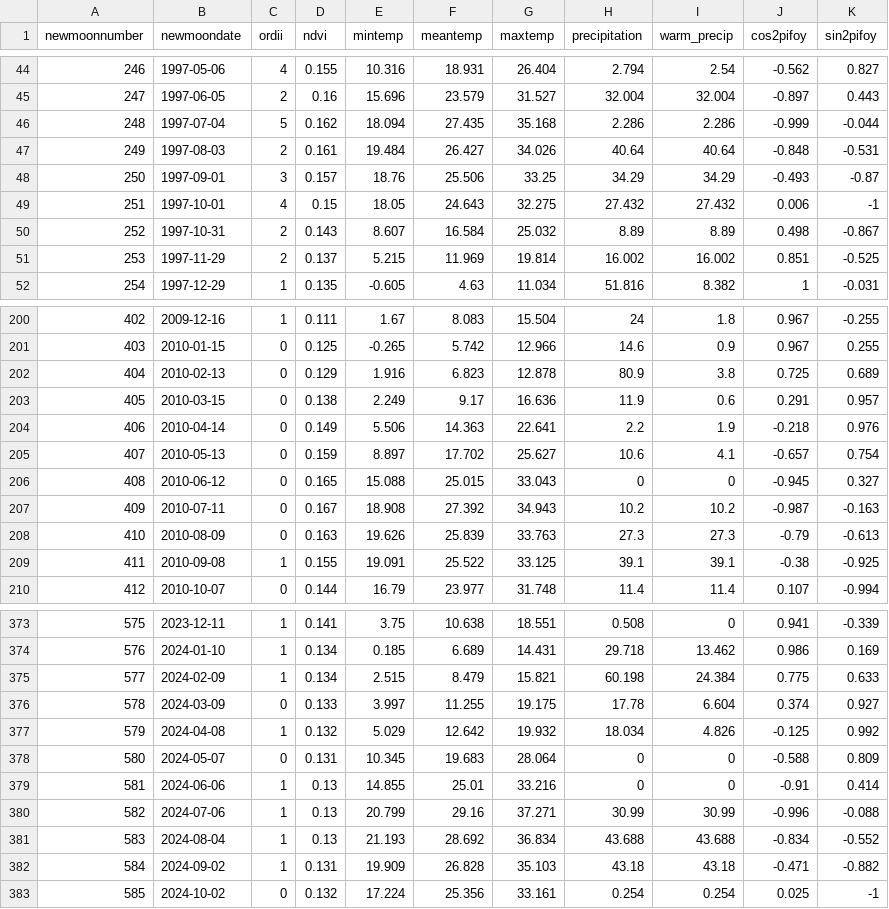
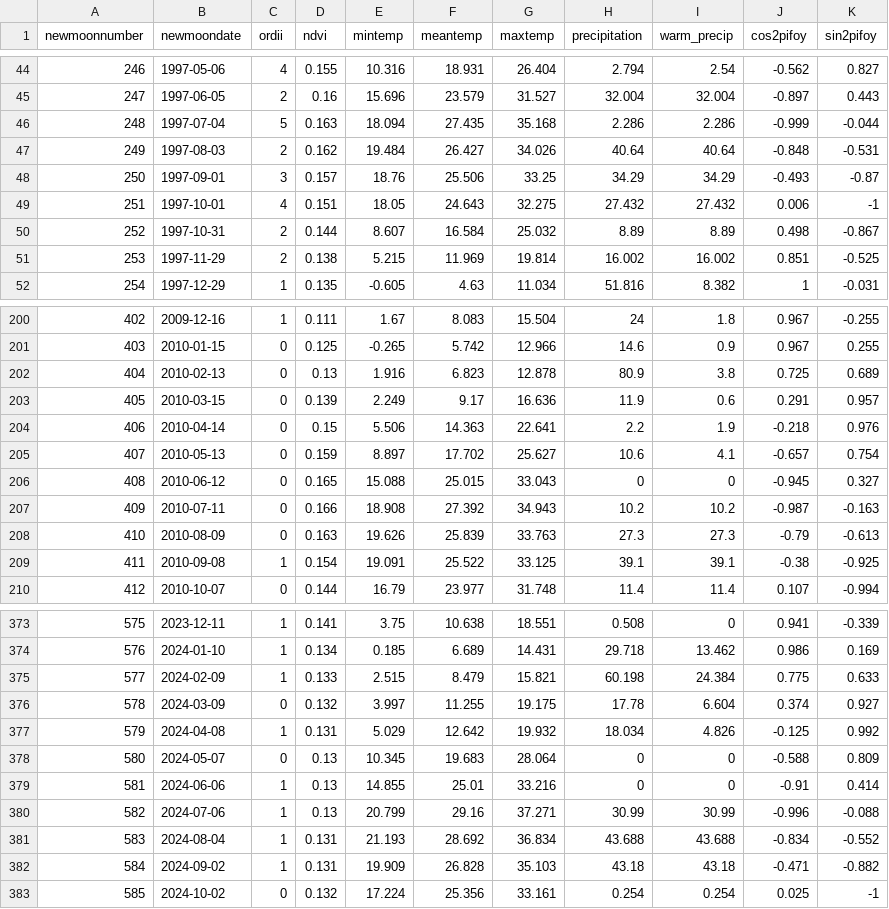
Before and after one commit to weecology/portal-forecasts, a CSV file: data/covariates.csv, drawn as a sheet; only a part is shown, gaps mark what is left out; the diff covers the shown part only.

```diff
--- a/data/covariates.csv
+++ b/data/covariates.csv
@@ -45,8 +45,8 @@
 247,1997-06-05,2,0.16,15.696,23.579,31.527,32.004,32.004,-0.897,0.443
-248,1997-07-04,5,0.162,18.094,27.435,35.168,2.286,2.286,-0.999,-0.044
-249,1997-08-03,2,0.161,19.484,26.427,34.026,40.64,40.64,-0.848,-0.531
+248,1997-07-04,5,0.163,18.094,27.435,35.168,2.286,2.286,-0.999,-0.044
+249,1997-08-03,2,0.162,19.484,26.427,34.026,40.64,40.64,-0.848,-0.531
 250,1997-09-01,3,0.157,18.76,25.506,33.25,34.29,34.29,-0.493,-0.87
-251,1997-10-01,4,0.15,18.05,24.643,32.275,27.432,27.432,0.006,-1
-252,1997-10-31,2,0.143,8.607,16.584,25.032,8.89,8.89,0.498,-0.867
-253,1997-11-29,2,0.137,5.215,11.969,19.814,16.002,16.002,0.851,-0.525
+251,1997-10-01,4,0.151,18.05,24.643,32.275,27.432,27.432,0.006,-1
+252,1997-10-31,2,0.144,8.607,16.584,25.032,8.89,8.89,0.498,-0.867
+253,1997-11-29,2,0.138,5.215,11.969,19.814,16.002,16.002,0.851,-0.525
 254,1997-12-29,1,0.135,-0.605,4.63,11.034,51.816,8.382,1,-0.031
@@ -201,10 +201,10 @@
 403,2010-01-15,0,0.125,-0.265,5.742,12.966,14.6,0.9,0.967,0.255
-404,2010-02-13,0,0.129,1.916,6.823,12.878,80.9,3.8,0.725,0.689
-405,2010-03-15,0,0.138,2.249,9.17,16.636,11.9,0.6,0.291,0.957
-406,2010-04-14,0,0.149,5.506,14.363,22.641,2.2,1.9,-0.218,0.976
+404,2010-02-13,0,0.13,1.916,6.823,12.878,80.9,3.8,0.725,0.689
+405,2010-03-15,0,0.139,2.249,9.17,16.636,11.9,0.6,0.291,0.957
+406,2010-04-14,0,0.15,5.506,14.363,22.641,2.2,1.9,-0.218,0.976
 407,2010-05-13,0,0.159,8.897,17.702,25.627,10.6,4.1,-0.657,0.754
 408,2010-06-12,0,0.165,15.088,25.015,33.043,0,0,-0.945,0.327
-409,2010-07-11,0,0.167,18.908,27.392,34.943,10.2,10.2,-0.987,-0.163
+409,2010-07-11,0,0.166,18.908,27.392,34.943,10.2,10.2,-0.987,-0.163
 410,2010-08-09,0,0.163,19.626,25.839,33.763,27.3,27.3,-0.79,-0.613
-411,2010-09-08,1,0.155,19.091,25.522,33.125,39.1,39.1,-0.38,-0.925
+411,2010-09-08,1,0.154,19.091,25.522,33.125,39.1,39.1,-0.38,-0.925
 412,2010-10-07,0,0.144,16.79,23.977,31.748,11.4,11.4,0.107,-0.994
@@ -374,9 +374,9 @@
 576,2024-01-10,1,0.134,0.185,6.689,14.431,29.718,13.462,0.986,0.169
-577,2024-02-09,1,0.134,2.515,8.479,15.821,60.198,24.384,0.775,0.633
-578,2024-03-09,0,0.133,3.997,11.255,19.175,17.78,6.604,0.374,0.927
-579,2024-04-08,1,0.132,5.029,12.642,19.932,18.034,4.826,-0.125,0.992
-580,2024-05-07,0,0.131,10.345,19.683,28.064,0,0,-0.588,0.809
+577,2024-02-09,1,0.133,2.515,8.479,15.821,60.198,24.384,0.775,0.633
+578,2024-03-09,0,0.132,3.997,11.255,19.175,17.78,6.604,0.374,0.927
+579,2024-04-08,1,0.131,5.029,12.642,19.932,18.034,4.826,-0.125,0.992
+580,2024-05-07,0,0.13,10.345,19.683,28.064,0,0,-0.588,0.809
 581,2024-06-06,1,0.13,14.855,25.01,33.216,0,0,-0.91,0.414
 582,2024-07-06,1,0.13,20.799,29.16,37.271,30.99,30.99,-0.996,-0.088
-583,2024-08-04,1,0.13,21.193,28.692,36.834,43.688,43.688,-0.834,-0.552
+583,2024-08-04,1,0.131,21.193,28.692,36.834,43.688,43.688,-0.834,-0.552
 584,2024-09-02,1,0.131,19.909,26.828,35.103,43.18,43.18,-0.471,-0.882
```
Also changed, not shown: 1 added row and 108 edited cells elsewhere in this file, data/newmoons.csv, data/rodents_all.csv, 3 other files.
